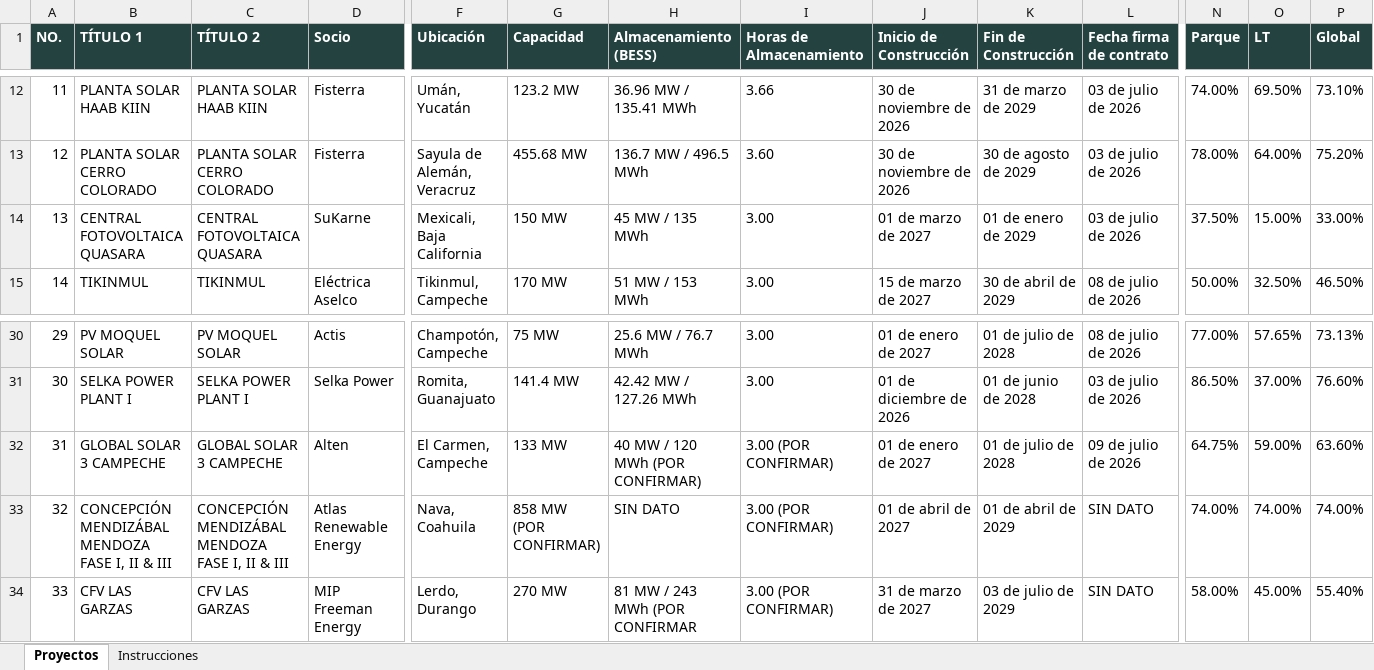
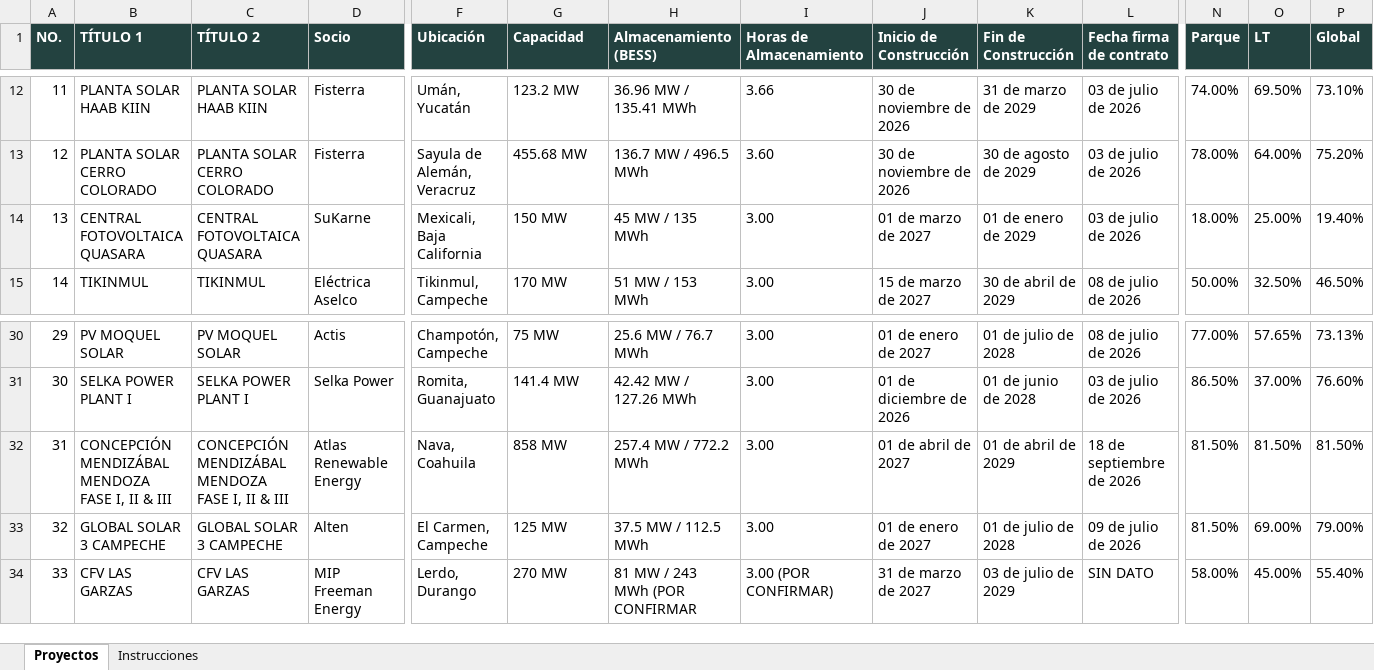
Before and after one commit to Igeophysicist/proyectos_cpel, an Excel workbook: cartera-mixtos/data/DATOS_MIXTOS.xlsx, sheet Proyectos, drawn as a sheet; only a part is shown, gaps mark what is left out; values as stored, in another font and other column widths than the file's, no borders; the diff covers the shown part only; the diff names each change by its address in the sheet, - before the commit and + after, or states it on an @@ line.

```diff
--- a/cartera-mixtos/data/DATOS_MIXTOS.xlsx (sheet Proyectos)
+++ b/cartera-mixtos/data/DATOS_MIXTOS.xlsx (sheet Proyectos)
-N14 (Parque): 37.50%
+N14 (Parque): 18.00%
-O14 (LT): 15.00%
+O14 (LT): 25.00%
-P14 (Global): 33.00%
+P14 (Global): 19.40%
-B32 (TÍTULO 1): GLOBAL SOLAR 3 CAMPECHE
+B32 (TÍTULO 1): CONCEPCIÓN MENDIZÁBAL MENDOZA FASE I, II & III
-C32 (TÍTULO 2): GLOBAL SOLAR 3 CAMPECHE
+C32 (TÍTULO 2): CONCEPCIÓN MENDIZÁBAL MENDOZA FASE I, II & III
-D32 (Socio): Alten
+D32 (Socio): Atlas Renewable Energy
-F32 (Ubicación): El Carmen, Campeche
+F32 (Ubicación): Nava, Coahuila
-G32 (Capacidad): 133 MW
+G32 (Capacidad): 858 MW
-H32 (Almacenamiento (BESS)): 40 MW / 120 MWh (POR CONFIRMAR)
+H32 (Almacenamiento (BESS)): 257.4 MW / 772.2 MWh
-I32:I33 (Horas de Almacenamiento): 3.00 (POR CONFIRMAR)
+I32:I33 (Horas de Almacenamiento): 3.00
-J32 (Inicio de Construcción): 01 de enero de 2027
+J32 (Inicio de Construcción): 01 de abril de 2027
-K32 (Fin de Construcción): 01 de julio de 2028
+K32 (Fin de Construcción): 01 de abril de 2029
-L32 (Fecha firma de contrato): 09 de julio de 2026
+L32 (Fecha firma de contrato): 18 de septiembre de 2026
-N32 (Parque): 64.75%
+N32 (Parque): 81.50%
-O32 (LT): 59.00%
+O32 (LT): 81.50%
-P32 (Global): 63.60%
+P32 (Global): 81.50%
-B33 (TÍTULO 1): CONCEPCIÓN MENDIZÁBAL MENDOZA FASE I, II & III
+B33 (TÍTULO 1): GLOBAL SOLAR 3 CAMPECHE
-C33 (TÍTULO 2): CONCEPCIÓN MENDIZÁBAL MENDOZA FASE I, II & III
+C33 (TÍTULO 2): GLOBAL SOLAR 3 CAMPECHE
-D33 (Socio): Atlas Renewable Energy
+D33 (Socio): Alten
-F33 (Ubicación): Nava, Coahuila
+F33 (Ubicación): El Carmen, Campeche
-G33 (Capacidad): 858 MW (POR CONFIRMAR)
+G33 (Capacidad): 125 MW
-H33 (Almacenamiento (BESS)): SIN DATO
+H33 (Almacenamiento (BESS)): 37.5 MW / 112.5 MWh
-J33 (Inicio de Construcción): 01 de abril de 2027
+J33 (Inicio de Construcción): 01 de enero de 2027
-K33 (Fin de Construcción): 01 de abril de 2029
+K33 (Fin de Construcción): 01 de julio de 2028
-L33 (Fecha firma de contrato): SIN DATO
+L33 (Fecha firma de contrato): 09 de julio de 2026
-N33 (Parque): 74.00%
+N33 (Parque): 81.50%
-O33 (LT): 74.00%
+O33 (LT): 69.00%
-P33 (Global): 74.00%
+P33 (Global): 79.00%
```
Also changed, not shown: 4 edited cells elsewhere in this sheet, 1 other file.
